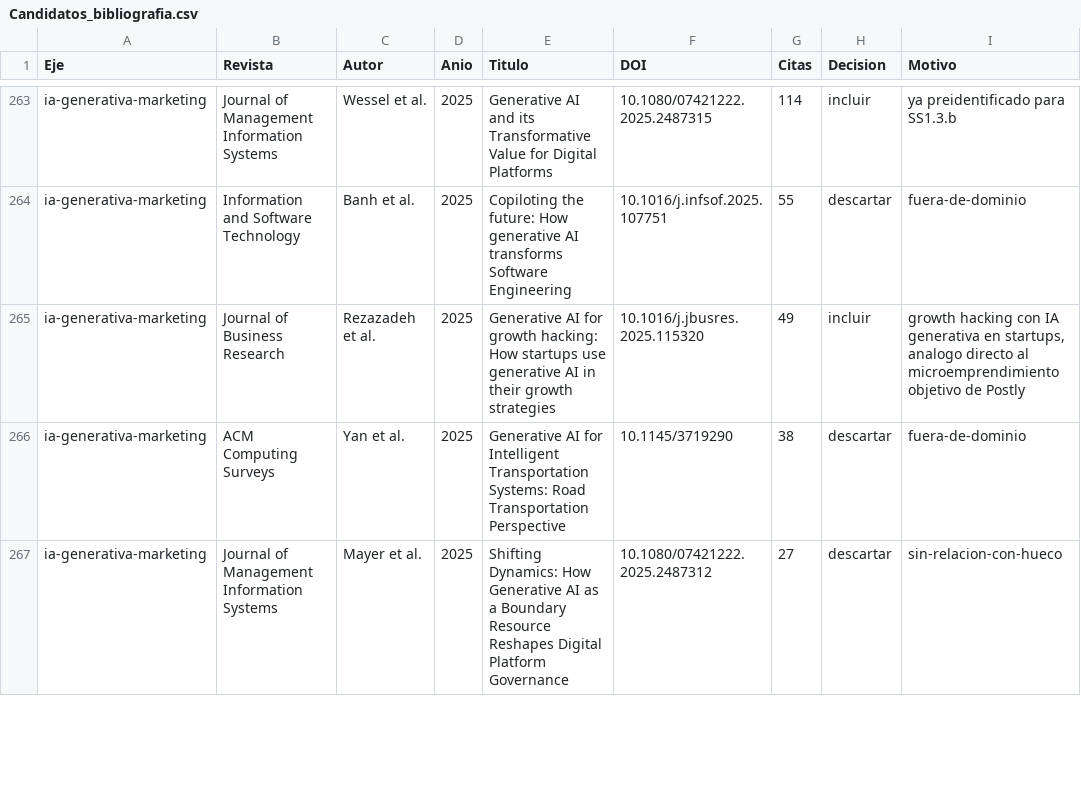
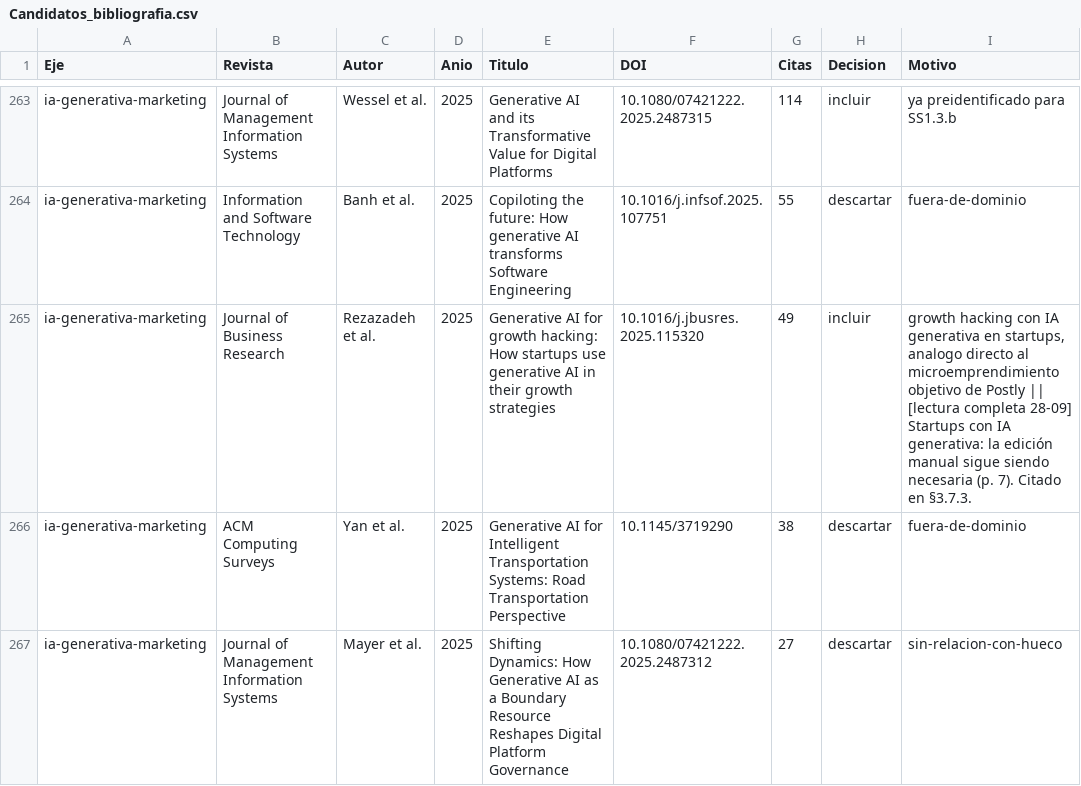
Before and after one commit to NicolasHassanP/Postly, a CSV file: avance/instrumentos/Candidatos_bibliografia.csv, drawn as a sheet; only a part is shown, gaps mark what is left out; the diff covers the shown part only.

```diff
--- a/avance/instrumentos/Candidatos_bibliografia.csv
+++ b/avance/instrumentos/Candidatos_bibliografia.csv
@@ -273,3 +273,3 @@ ia-generativa-marketing,Journal of Management Information Systems,Wessel et al.,
 ia-generativa-marketing,Information and Software Technology,Banh et al.,2025,Copiloting the future: How generative AI transforms Software Engineering,10.1016/j.infsof.2025.107751,55,descartar,fuera-de-dominio
-ia-generativa-marketing,Journal of Business Research,Rezazadeh et al.,2025,Generative AI for growth hacking: How startups use generative AI in their growth strategies,10.1016/j.jbusres.2025.115320,49,incluir,"growth hacking con IA generativa en startups, analogo directo al microemprendimiento objetivo de Postly"
+ia-generativa-marketing,Journal of Business Research,Rezazadeh et al.,2025,Generative AI for growth hacking: How startups use generative AI in their growth strategies,10.1016/j.jbusres.2025.115320,49,incluir,"growth hacking con IA generativa en startups, analogo directo al microemprendimiento objetivo de Postly || [lectura completa 28-09] Startups con IA generativa: la edición manual sigue siendo necesaria (p. 7). Citado en §3.7.3."
 ia-generativa-marketing,ACM Computing Surveys,Yan et al.,2025,Generative AI for Intelligent Transportation Systems: Road Transportation Perspective,10.1145/3719290,38,descartar,fuera-de-dominio
```
Also changed, not shown: 10 edited cells elsewhere in this file, 26 other files.
